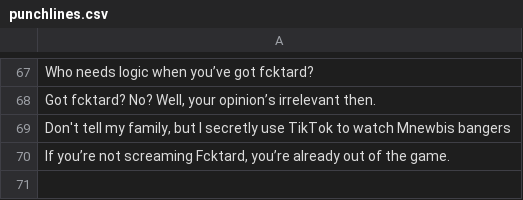
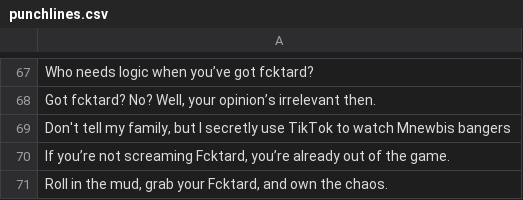
Before and after one commit to fucktardcto/punchlines, a CSV file: punchlines.csv, drawn as a sheet; only a part is shown, gaps mark what is left out; the diff names each change by its address in the sheet, - before the commit and + after, or states it on an @@ line.

Commit message:
new punchline by FredTard

```diff
--- a/punchlines.csv
+++ b/punchlines.csv
+row 71: Roll in the mud, grab your Fcktard, and own the chaos.
```
